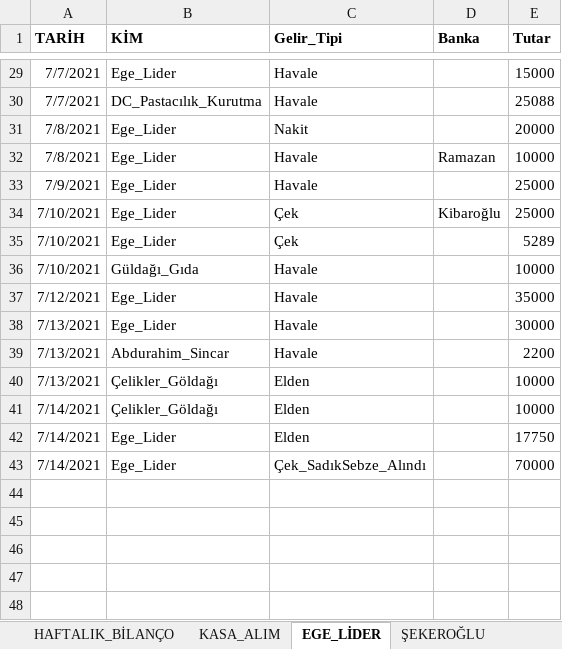
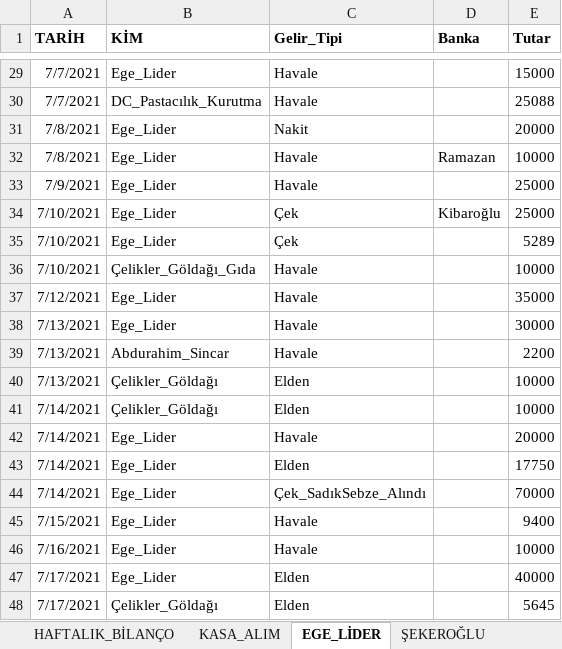
Before and after one commit to mucahideculhaci/BELEV-, an Excel workbook: Muhasebe.xlsx, sheet EGE_LİDER, drawn as a sheet; only a part is shown, gaps mark what is left out; values as stored, in another font and other column widths than the file's, no borders; the diff names each change by its address in the sheet, - before the commit and + after, or states it on an @@ line.

```diff
--- a/Muhasebe.xlsx (sheet EGE_LİDER)
+++ b/Muhasebe.xlsx (sheet EGE_LİDER)
-B36 (KİM): Güldağı_Gıda
+B36 (KİM): Çelikler_Göldağı_Gıda
+row 42: 7/14/2021 | Ege_Lider | Havale |  | 20000
+row 45: 7/15/2021 | Ege_Lider | Havale |  | 9400
+row 46: 7/16/2021 | Ege_Lider | Havale |  | 10000
+row 47: 7/17/2021 | Ege_Lider | Elden |  | 40000
+row 48: 7/17/2021 | Çelikler_Göldağı | Elden |  | 5645
```
Also changed, not shown: sheet GÜNLÜK_GELEN_GİDEN_MAL, sheet ŞEKEROĞLU, sheet HAFTALIK_BİLANÇO, sheet SARIOĞLU, sheet KASA_ALIM, formulas that keep their value.
